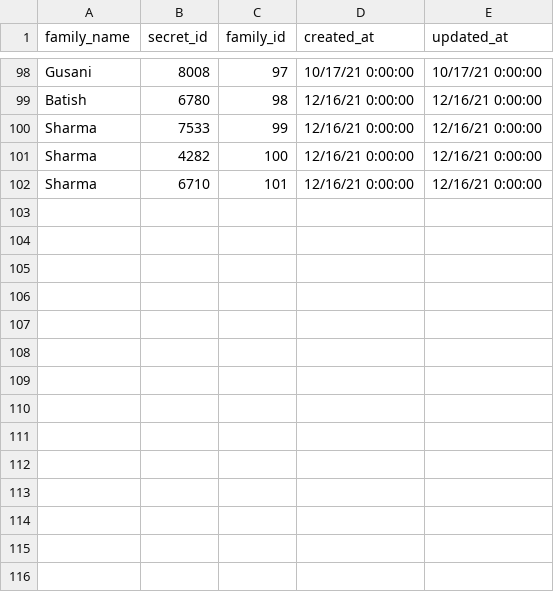
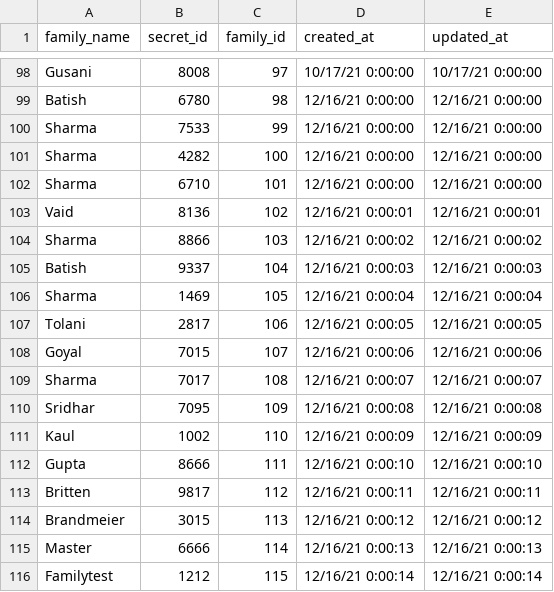
Before and after one commit to krishisharma45/event-planning-frontend, a CSV file: docs/auth.csv, drawn as a sheet; only a part is shown, gaps mark what is left out.

```diff
--- a/docs/auth.csv
+++ b/docs/auth.csv
@@ -102 +102,15 @@ Sharma,4282,100,12/16/21 0:00:00,12/16/21 0:00:00
 Sharma,6710,101,12/16/21 0:00:00,12/16/21 0:00:00
+Vaid,8136,102,12/16/21 0:00:01,12/16/21 0:00:01
+Sharma,8866,103,12/16/21 0:00:02,12/16/21 0:00:02
+Batish,9337,104,12/16/21 0:00:03,12/16/21 0:00:03
+Sharma,1469,105,12/16/21 0:00:04,12/16/21 0:00:04
+Tolani,2817,106,12/16/21 0:00:05,12/16/21 0:00:05
+Goyal,7015,107,12/16/21 0:00:06,12/16/21 0:00:06
+Sharma,7017,108,12/16/21 0:00:07,12/16/21 0:00:07
+Sridhar,7095,109,12/16/21 0:00:08,12/16/21 0:00:08
+Kaul,1002,110,12/16/21 0:00:09,12/16/21 0:00:09
+Gupta,8666,111,12/16/21 0:00:10,12/16/21 0:00:10
+Britten,9817,112,12/16/21 0:00:11,12/16/21 0:00:11
+Brandmeier,3015,113,12/16/21 0:00:12,12/16/21 0:00:12
+Master,6666,114,12/16/21 0:00:13,12/16/21 0:00:13
+Familytest,1212,115,12/16/21 0:00:14,12/16/21 0:00:14
```
Also changed, not shown: docs/family.csv, docs/family_events.csv, 2 other files.
